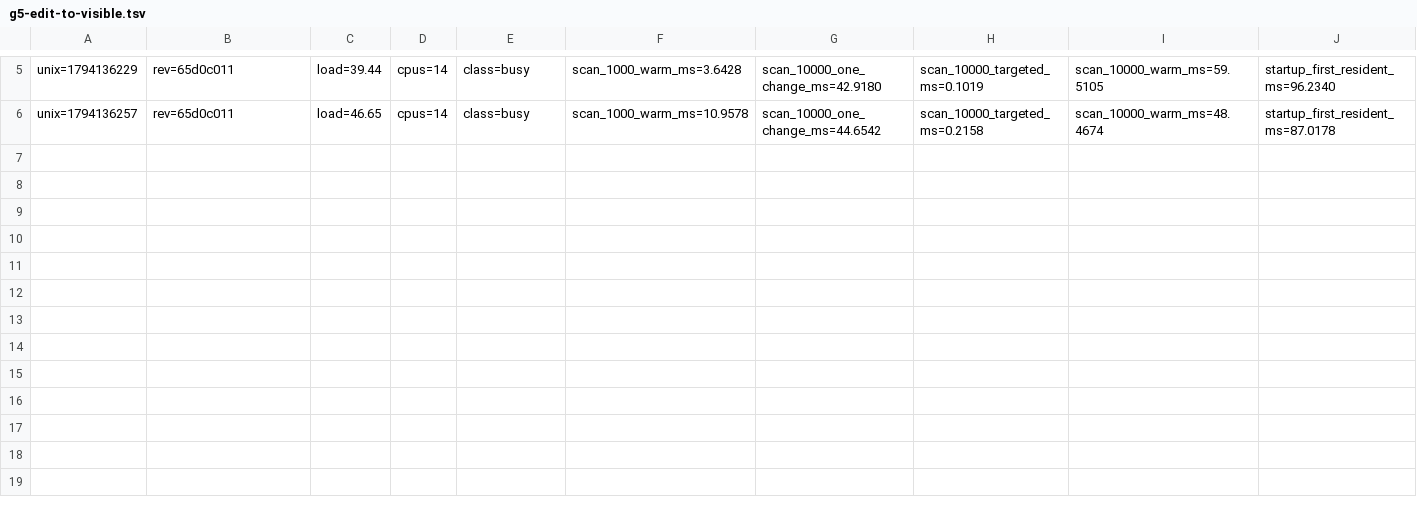
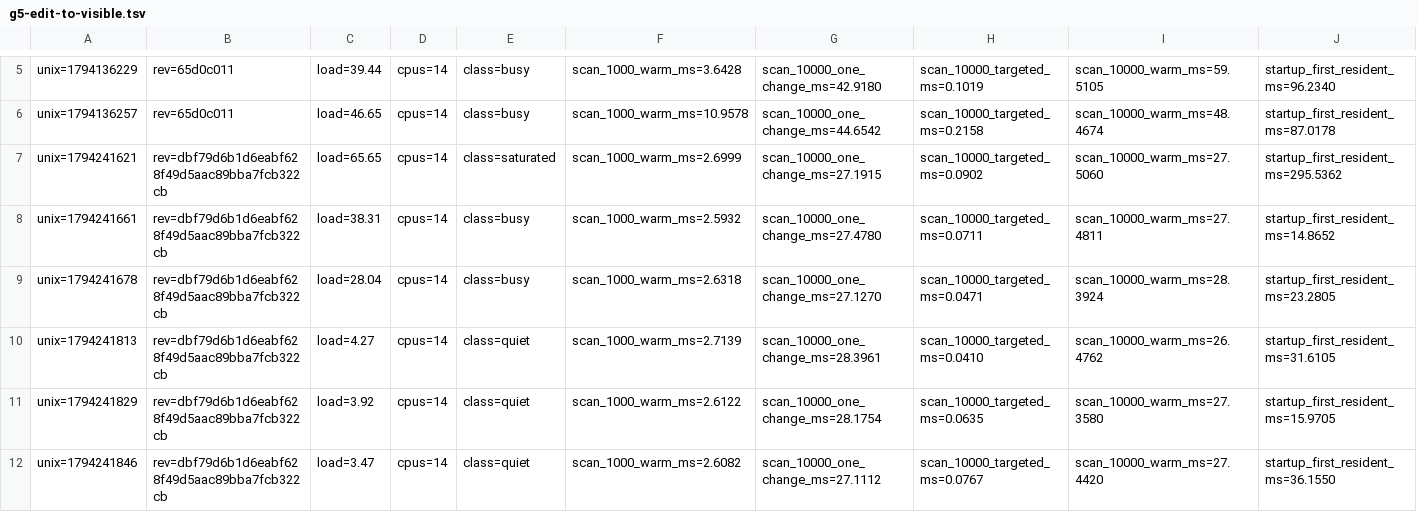
Before and after one commit to ryannel/Thrum, a TSV file: docs/evidence/integration/tripwires/g5-edit-to-visible.tsv, drawn as a sheet; only a part is shown, gaps mark what is left out; rows hold the shown columns only; the diff names each change by its address in the sheet, - before the commit and + after, or states it on an @@ line.

Commit message:
Claim COOKED-DRAW M1 with target parity and simulator proof

```diff
--- a/docs/evidence/integration/tripwires/g5-edit-to-visible.tsv
+++ b/docs/evidence/integration/tripwires/g5-edit-to-visible.tsv
+row 7: unix=1794241621 | rev=dbf79d6b1d6eabf628f49d5aac89bba7fcb322cb | load=65.65 | cpus=14 | class=saturated | scan_1000_warm_ms=2.6999 | scan_10000_one_change_ms=27.1915 | scan_10000_targeted_ms=0.0902 | scan_10000_warm_ms=27.5060 | startup_first_resident_ms=295.5362
+row 8: unix=1794241661 | rev=dbf79d6b1d6eabf628f49d5aac89bba7fcb322cb | load=38.31 | cpus=14 | class=busy | scan_1000_warm_ms=2.5932 | scan_10000_one_change_ms=27.4780 | scan_10000_targeted_ms=0.0711 | scan_10000_warm_ms=27.4811 | startup_first_resident_ms=14.8652
+row 9: unix=1794241678 | rev=dbf79d6b1d6eabf628f49d5aac89bba7fcb322cb | load=28.04 | cpus=14 | class=busy | scan_1000_warm_ms=2.6318 | scan_10000_one_change_ms=27.1270 | scan_10000_targeted_ms=0.0471 | scan_10000_warm_ms=28.3924 | startup_first_resident_ms=23.2805
+row 10: unix=1794241813 | rev=dbf79d6b1d6eabf628f49d5aac89bba7fcb322cb | load=4.27 | cpus=14 | class=quiet | scan_1000_warm_ms=2.7139 | scan_10000_one_change_ms=28.3961 | scan_10000_targeted_ms=0.0410 | scan_10000_warm_ms=26.4762 | startup_first_resident_ms=31.6105
+row 11: unix=1794241829 | rev=dbf79d6b1d6eabf628f49d5aac89bba7fcb322cb | load=3.92 | cpus=14 | class=quiet | scan_1000_warm_ms=2.6122 | scan_10000_one_change_ms=28.1754 | scan_10000_targeted_ms=0.0635 | scan_10000_warm_ms=27.3580 | startup_first_resident_ms=15.9705
+row 12: unix=1794241846 | rev=dbf79d6b1d6eabf628f49d5aac89bba7fcb322cb | load=3.47 | cpus=14 | class=quiet | scan_1000_warm_ms=2.6082 | scan_10000_one_change_ms=27.1112 | scan_10000_targeted_ms=0.0767 | scan_10000_warm_ms=27.4420 | startup_first_resident_ms=36.1550
```
Also changed, not shown: docs/evidence/integration/tripwires/g5-cooked-edit.tsv, 20 other files.
